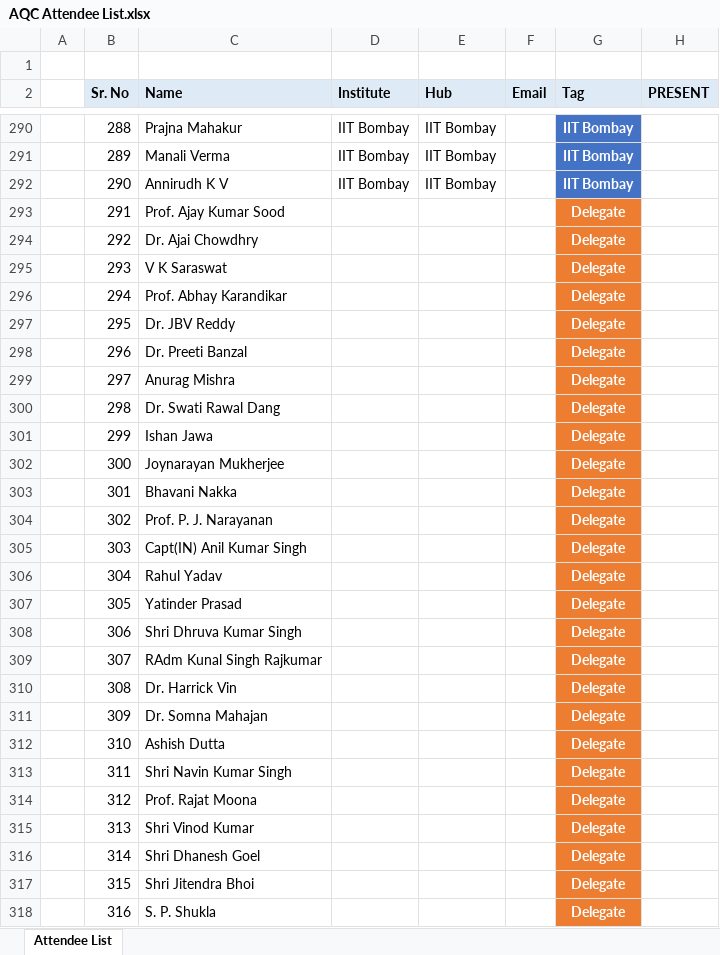
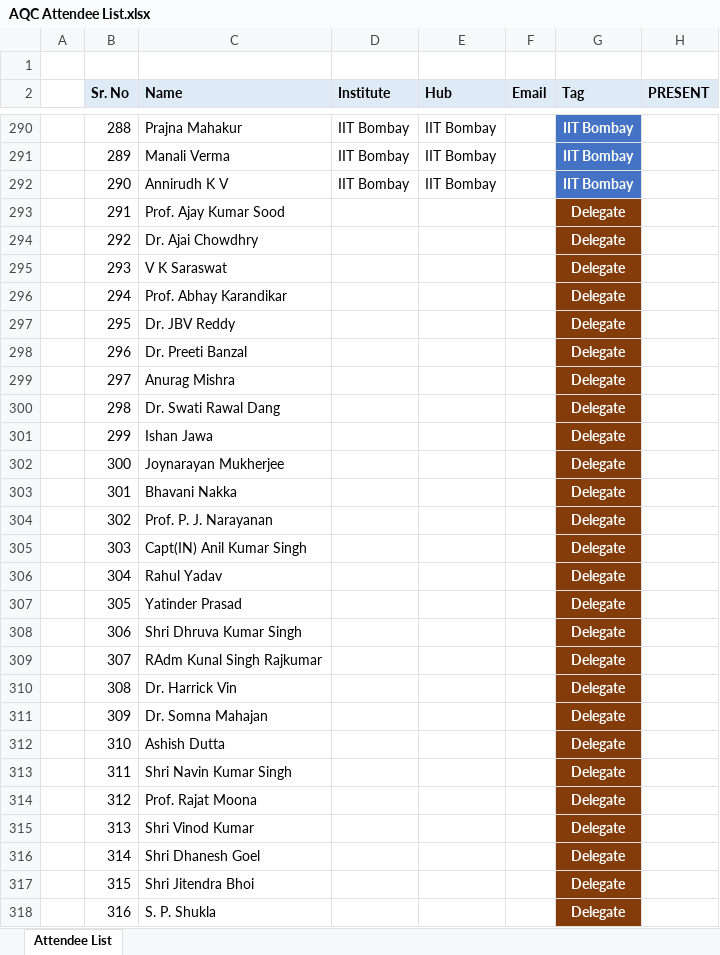
Before and after one commit to tejas2706/aqc, an Excel workbook: AQC Attendee List.xlsx, sheet Attendee List, drawn as a sheet; only a part is shown, gaps mark what is left out; values as stored, in another font and other column widths than the file's, no borders; conditional formats not drawn; the diff covers the shown part only; the diff names each change by its address in the sheet, - before the commit and + after, or states it on an @@ line.

```diff
--- a/AQC Attendee List.xlsx (sheet Attendee List)
+++ b/AQC Attendee List.xlsx (sheet Attendee List)
-G293:G318 fill: #ED7D31
+G293:G318 fill: #843C0B
```
Also changed, not shown: cell formats elsewhere in this sheet, 1 other file.
